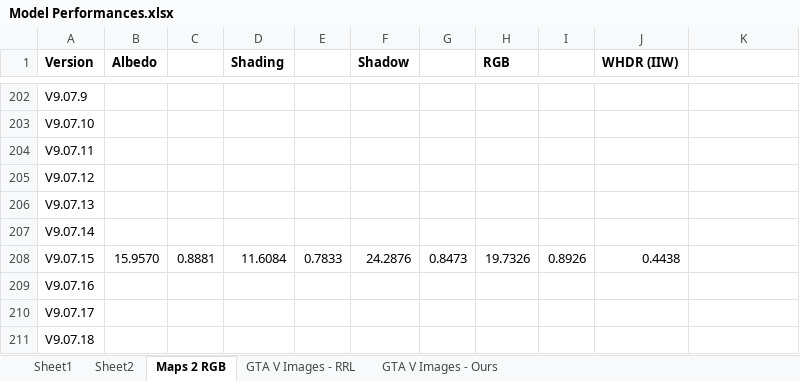
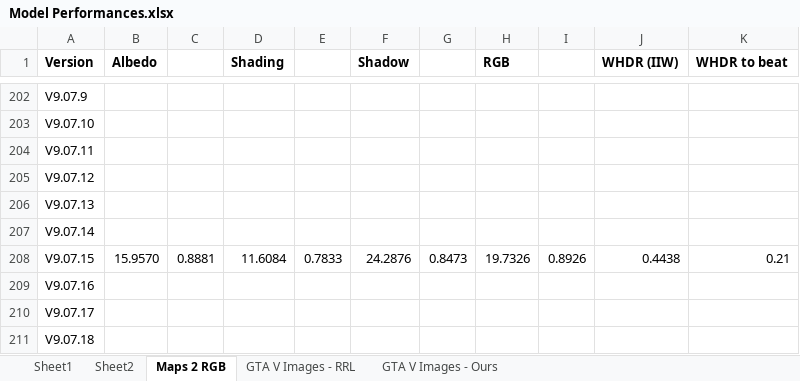
Before and after one commit to NeilDG/SynthShadowRemoval, an Excel workbook: Model Performances.xlsx, sheet Maps 2 RGB, drawn as a sheet; only a part is shown, gaps mark what is left out; values as stored, in another font and other column widths than the file's, no borders; conditional formats not drawn; the diff names each change by its address in the sheet, - before the commit and + after, or states it on an @@ line.

Commit message:
Update Model Performances.xlsx

```diff
--- a/Model Performances.xlsx (sheet Maps 2 RGB)
+++ b/Model Performances.xlsx (sheet Maps 2 RGB)
-K1: (empty)
+K1: WHDR to beat
-K208 (WHDR to beat): (empty)
+K208 (WHDR to beat): 0.21
```
